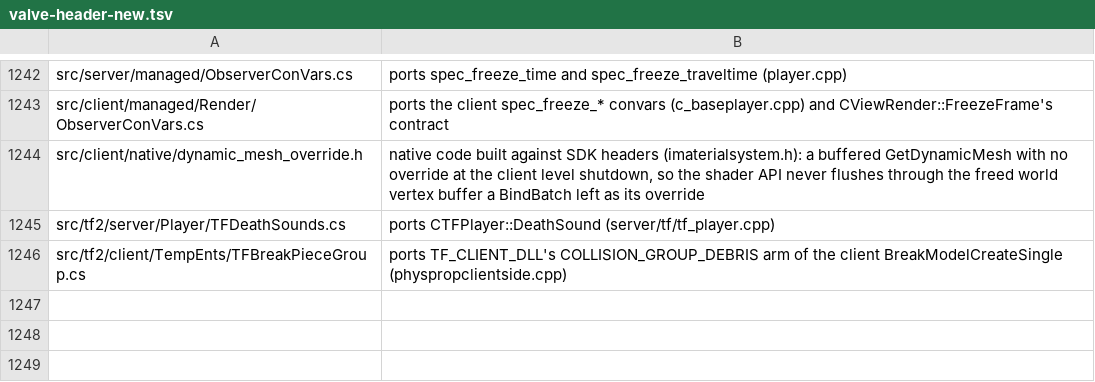
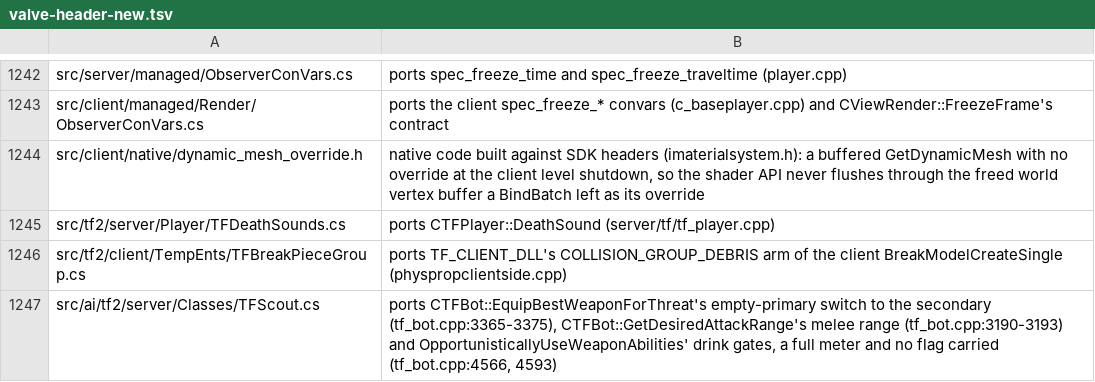
Before and after one commit to muflub/source-sdk-sharp, a TSV file: docs/valve-header-new.tsv, drawn as a sheet; only a part is shown, gaps mark what is left out.

```diff
--- a/docs/valve-header-new.tsv
+++ b/docs/valve-header-new.tsv
@@ -1246 +1246,2 @@ src/tf2/server/Player/TFDeathSounds.cs	ports CTFPlayer::DeathSound (server/tf/tf
 src/tf2/client/TempEnts/TFBreakPieceGroup.cs	ports TF_CLIENT_DLL's COLLISION_GROUP_DEBRIS arm of the client BreakModelCreateSingle (physpropclientside.cpp)
+src/ai/tf2/server/Classes/TFScout.cs	ports CTFBot::EquipBestWeaponForThreat's empty-primary switch to the secondary (tf_bot.cpp:3365-3375), CTFBot::GetDesiredAttackRange's melee range (tf_bot.cpp:3190-3193) and OpportunisticallyUseWeaponAbilities' drink gates, a full meter and no flag carried (tf_bot.cpp:4566, 4593)
```
Also changed, not shown: 8 other files.
